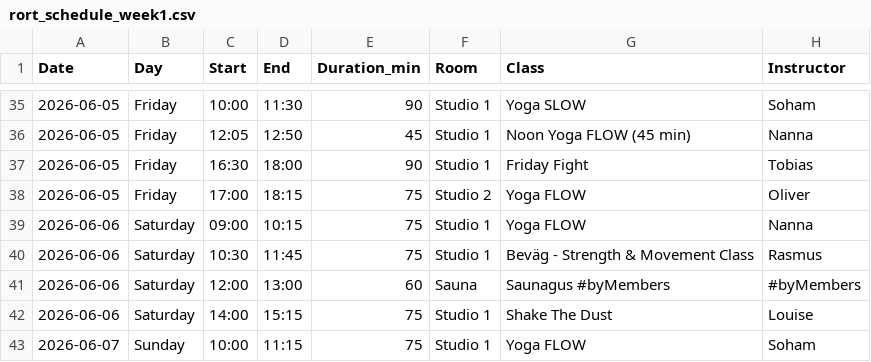
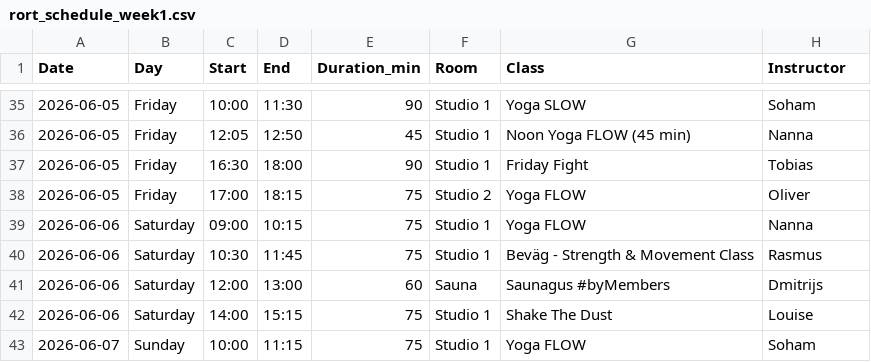
Before and after one commit to FreddyAngelo/rort-calendar, a CSV file: data/rort_schedule_week1.csv, drawn as a sheet; only a part is shown, gaps mark what is left out.

```diff
--- a/data/rort_schedule_week1.csv
+++ b/data/rort_schedule_week1.csv
@@ -40,3 +40,3 @@ Date,Day,Start,End,Duration_min,Room,Class,Instructor
 2026-06-06,Saturday,10:30,11:45,75,Studio 1,Beväg - Strength & Movement Class,Rasmus
-2026-06-06,Saturday,12:00,13:00,60,Sauna,Saunagus #byMembers,#byMembers
+2026-06-06,Saturday,12:00,13:00,60,Sauna,Saunagus #byMembers,Dmitrijs
 2026-06-06,Saturday,14:00,15:15,75,Studio 1,Shake The Dust,Louise
```
